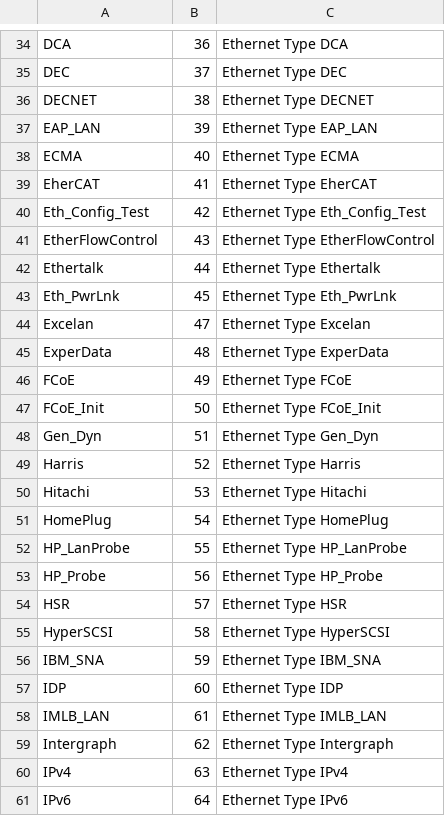
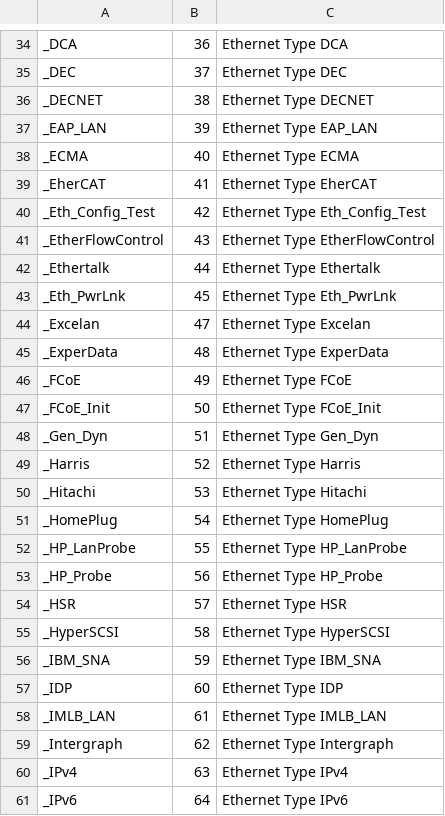
Before and after one commit to harper-carroll/kibana, a CSV file: resources/Applications.csv, drawn as a sheet; only a part is shown, gaps mark what is left out; the diff covers the shown part only; the diff names each change by its address in the sheet, - before the commit and + after, or states it on an @@ line.

```diff
--- a/resources/Applications.csv
+++ b/resources/Applications.csv
-A34: DCA
+A34: _DCA
-A35: DEC
+A35: _DEC
-A36: DECNET
+A36: _DECNET
-A37: EAP_LAN
+A37: _EAP_LAN
-A38: ECMA
+A38: _ECMA
-A39: EherCAT
+A39: _EherCAT
-A40: Eth_Config_Test
+A40: _Eth_Config_Test
-A41: EtherFlowControl
+A41: _EtherFlowControl
-A42: Ethertalk
+A42: _Ethertalk
-A43: Eth_PwrLnk
+A43: _Eth_PwrLnk
-A44: Excelan
+A44: _Excelan
-A45: ExperData
+A45: _ExperData
-A46: FCoE
+A46: _FCoE
-A47: FCoE_Init
+A47: _FCoE_Init
-A48: Gen_Dyn
+A48: _Gen_Dyn
-A49: Harris
+A49: _Harris
-A50: Hitachi
+A50: _Hitachi
-A51: HomePlug
+A51: _HomePlug
-A52: HP_LanProbe
+A52: _HP_LanProbe
-A53: HP_Probe
+A53: _HP_Probe
-A54: HSR
+A54: _HSR
-A55: HyperSCSI
+A55: _HyperSCSI
-A56: IBM_SNA
+A56: _IBM_SNA
-A57: IDP
+A57: _IDP
-A58: IMLB_LAN
+A58: _IMLB_LAN
-A59: Intergraph
+A59: _Intergraph
-A60: IPv4
+A60: _IPv4
-A61: IPv6
+A61: _IPv6
```
Also changed, not shown: 102 edited cells elsewhere in this file, 3 other files.
